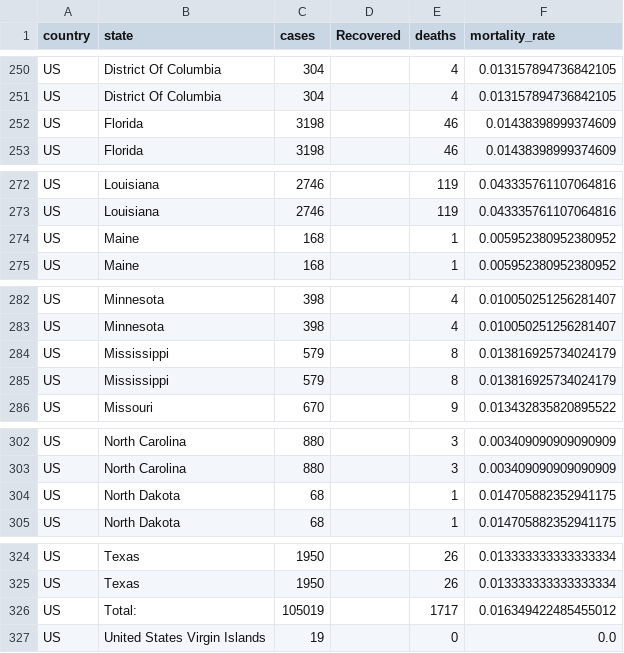
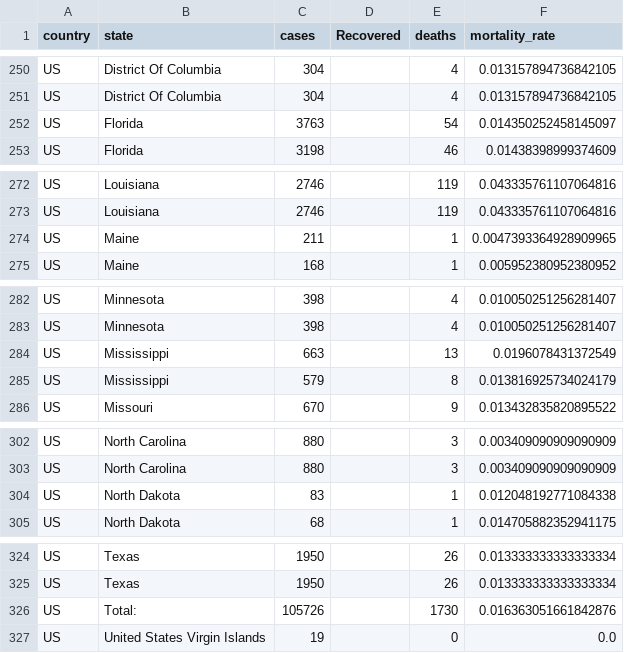
Before and after one commit to varunlakshmanan/covid19-survival-calculator, a CSV file: src/data/datasets/mortality_rates.csv, drawn as a sheet; only a part is shown, gaps mark what is left out.

```diff
--- a/src/data/datasets/mortality_rates.csv
+++ b/src/data/datasets/mortality_rates.csv
@@ -251,3 +251,3 @@ US,District Of Columbia,304,,4,0.013157894736842105
 US,District Of Columbia,304,,4,0.013157894736842105
-US,Florida,3198,,46,0.01438398999374609
+US,Florida,3763,,54,0.014350252458145097
 US,Florida,3198,,46,0.01438398999374609
@@ -273,3 +273,3 @@ US,Louisiana,2746,,119,0.043335761107064816
 US,Louisiana,2746,,119,0.043335761107064816
-US,Maine,168,,1,0.005952380952380952
+US,Maine,211,,1,0.0047393364928909965
 US,Maine,168,,1,0.005952380952380952
@@ -283,3 +283,3 @@ US,Minnesota,398,,4,0.010050251256281407
 US,Minnesota,398,,4,0.010050251256281407
-US,Mississippi,579,,8,0.013816925734024179
+US,Mississippi,663,,13,0.0196078431372549
 US,Mississippi,579,,8,0.013816925734024179
@@ -303,3 +303,3 @@ US,North Carolina,880,,3,0.003409090909090909
 US,North Carolina,880,,3,0.003409090909090909
-US,North Dakota,68,,1,0.014705882352941175
+US,North Dakota,83,,1,0.012048192771084338
 US,North Dakota,68,,1,0.014705882352941175
@@ -325,3 +325,3 @@ US,Texas,1950,,26,0.013333333333333334
 US,Texas,1950,,26,0.013333333333333334
-US,Total:,105019,,1717,0.016349422485455012
+US,Total:,105726,,1730,0.016363051661842876
 US,United States Virgin Islands,19,,0,0.0
```
Also changed, not shown: src/data/datasets/us_states_mortality_rates.csv, 4 other files.
